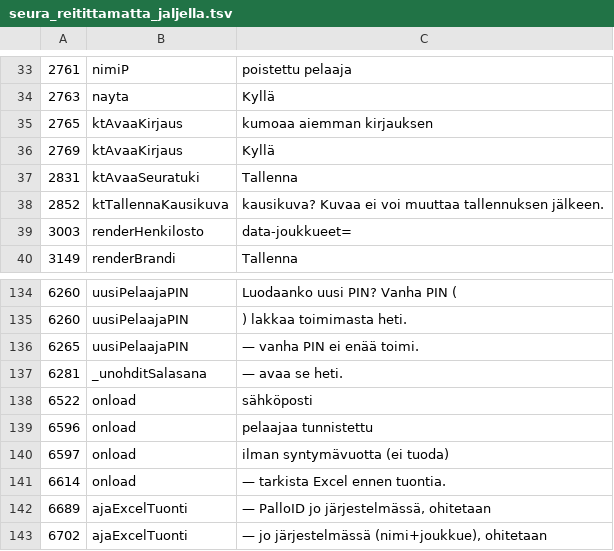
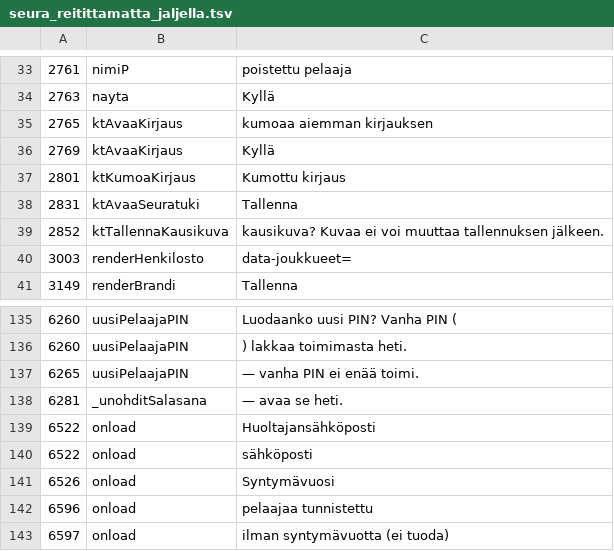
Before and after one commit to terokoskela7-cmyk/talentmaster, a TSV file: docs/i18n/seura_reitittamatta_jaljella.tsv, drawn as a sheet; only a part is shown, gaps mark what is left out; the shorter side is filled out with more unchanged rows; the diff names each change by its address in the sheet, - before the commit and + after, or states it on an @@ line.

```diff
--- a/docs/i18n/seura_reitittamatta_jaljella.tsv
+++ b/docs/i18n/seura_reitittamatta_jaljella.tsv
+row 37: 2801 | ktKumoaKirjaus | Kumottu kirjaus
+row 139: 6522 | onload | Huoltajansähköposti
+row 141: 6526 | onload | Syntymävuosi
```
Also changed, not shown: 26 other files.
